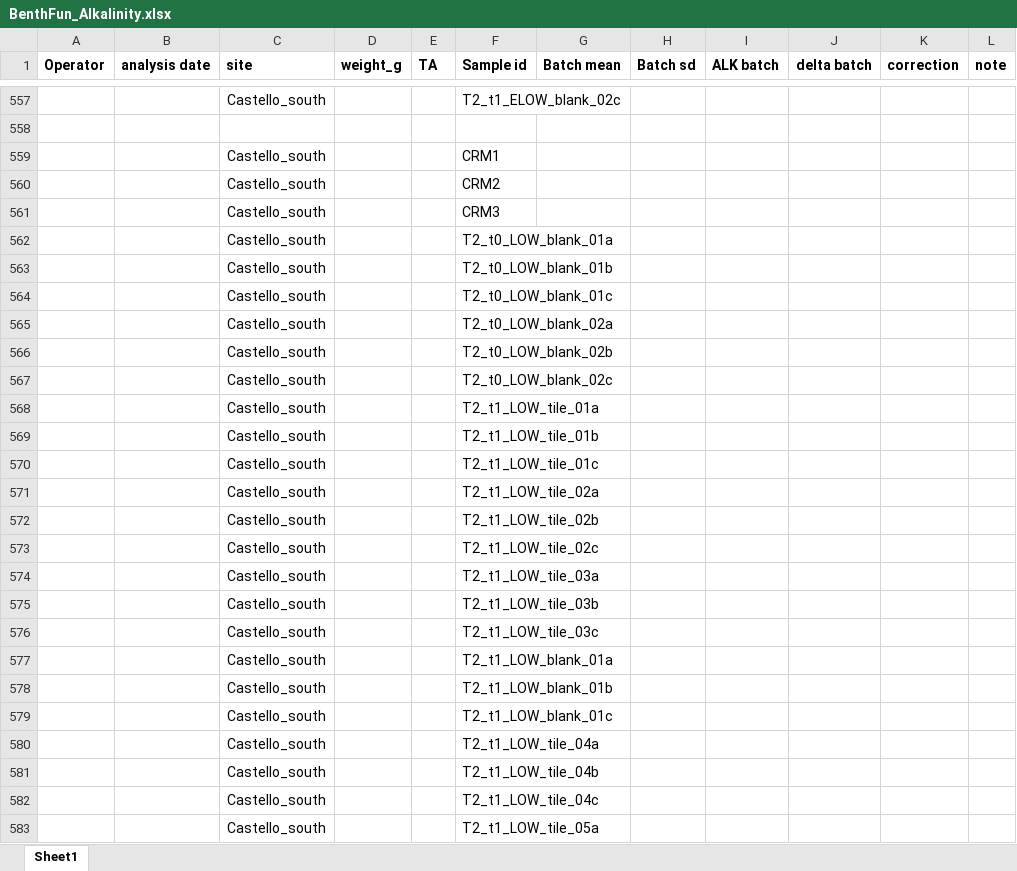
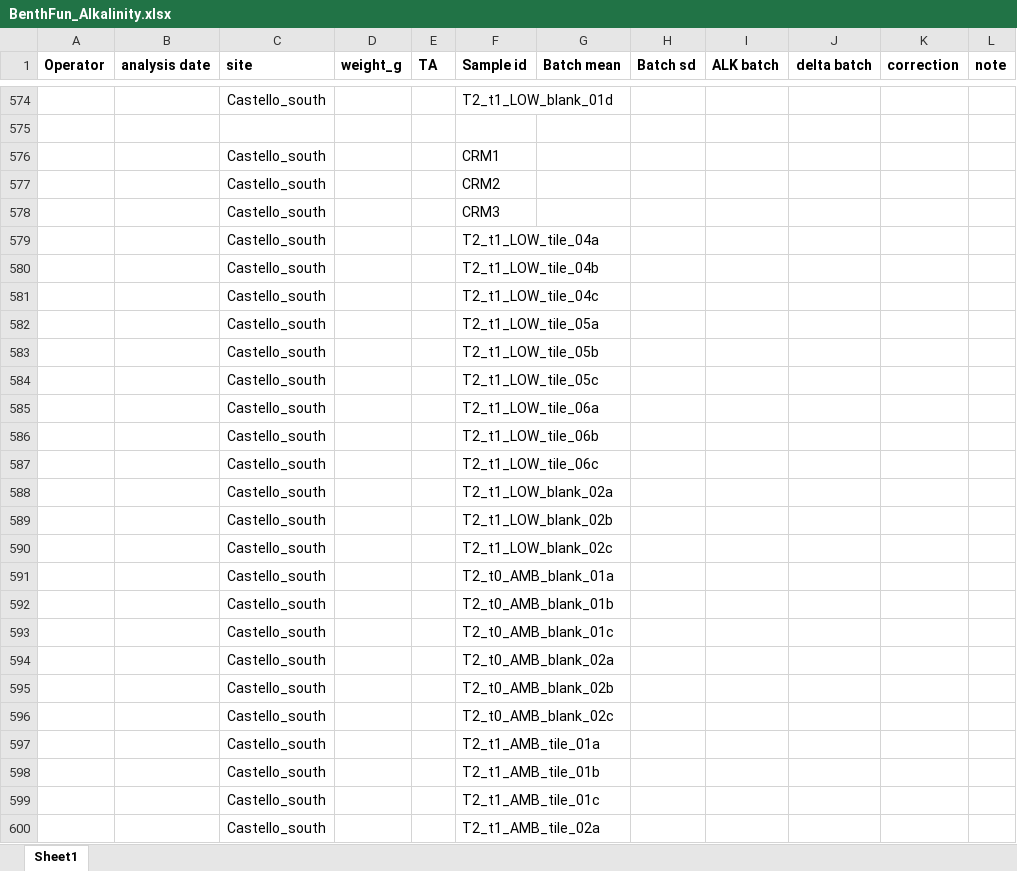
Before and after one commit to JayCrlt/BenthFun, an Excel workbook: Data/Spring_2023/BenthFun_Alkalinity.xlsx, sheet Sheet1, drawn as a sheet; only a part is shown, gaps mark what is left out; the shorter side is filled out with more unchanged rows; values as stored, in another font and other column widths than the file's, no borders; removed rows and columns are numbered as before the commit, all else as after; the diff covers the shown part only; the diff names each change by its address in the sheet, - before the commit and + after, or states it on an @@ line.

```diff
--- a/Data/Spring_2023/BenthFun_Alkalinity.xlsx (sheet Sheet1)
+++ b/Data/Spring_2023/BenthFun_Alkalinity.xlsx (sheet Sheet1)
-F574 (Sample id): T2_t1_ELOW_blank_02c
+F574 (Sample id): T2_t1_LOW_blank_01d
-row 562:  |  | Castello_south |  |  | T2_t0_LOW_blank_01a
-row 563:  |  | Castello_south |  |  | T2_t0_LOW_blank_01b
-row 564:  |  | Castello_south |  |  | T2_t0_LOW_blank_01c
-row 565:  |  | Castello_south |  |  | T2_t0_LOW_blank_02a
-row 566:  |  | Castello_south |  |  | T2_t0_LOW_blank_02b
-row 567:  |  | Castello_south |  |  | T2_t0_LOW_blank_02c
-row 568:  |  | Castello_south |  |  | T2_t1_LOW_tile_01a
-row 569:  |  | Castello_south |  |  | T2_t1_LOW_tile_01b
-row 570:  |  | Castello_south |  |  | T2_t1_LOW_tile_01c
-row 571:  |  | Castello_south |  |  | T2_t1_LOW_tile_02a
-row 572:  |  | Castello_south |  |  | T2_t1_LOW_tile_02b
-row 573:  |  | Castello_south |  |  | T2_t1_LOW_tile_02c
-row 574:  |  | Castello_south |  |  | T2_t1_LOW_tile_03a
-row 575:  |  | Castello_south |  |  | T2_t1_LOW_tile_03b
-row 576:  |  | Castello_south |  |  | T2_t1_LOW_tile_03c
-row 577:  |  | Castello_south |  |  | T2_t1_LOW_blank_01a
-row 578:  |  | Castello_south |  |  | T2_t1_LOW_blank_01b
-row 579:  |  | Castello_south |  |  | T2_t1_LOW_blank_01c
```
Also changed, not shown: 25 added rows, 12 removed rows and 9 edited cells elsewhere in this sheet, Data/Spring_2023/Diving_log_Spring_2023_BenthFun.xlsx, 27 other files.
